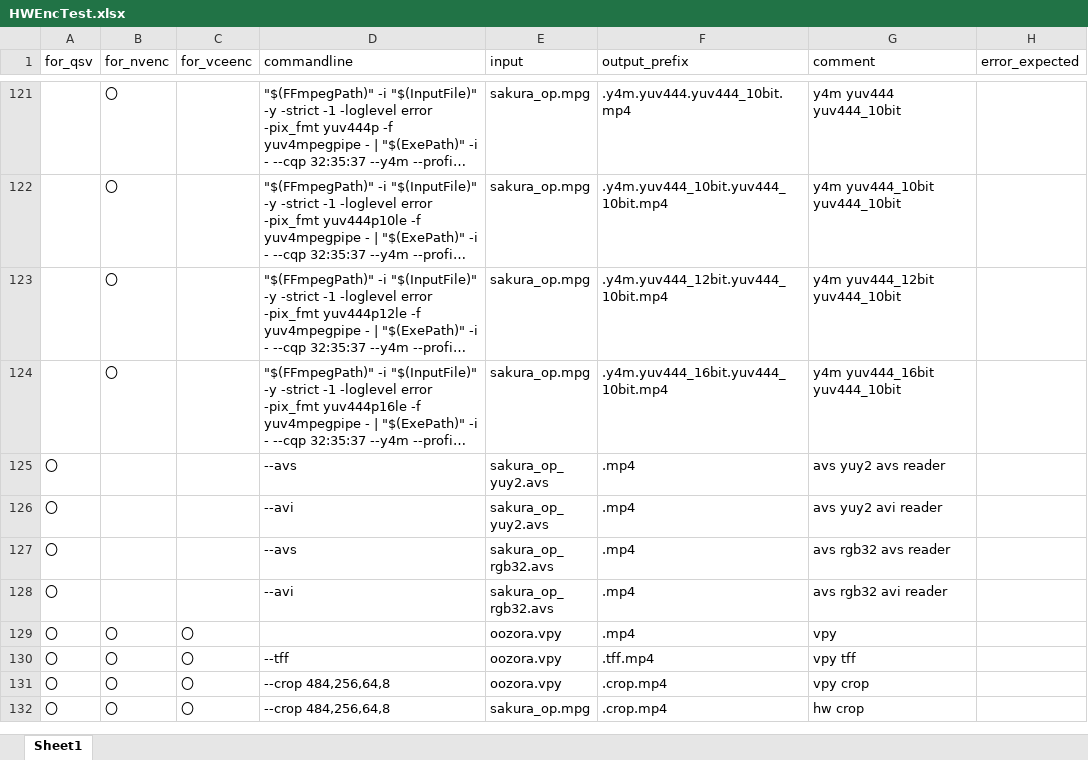
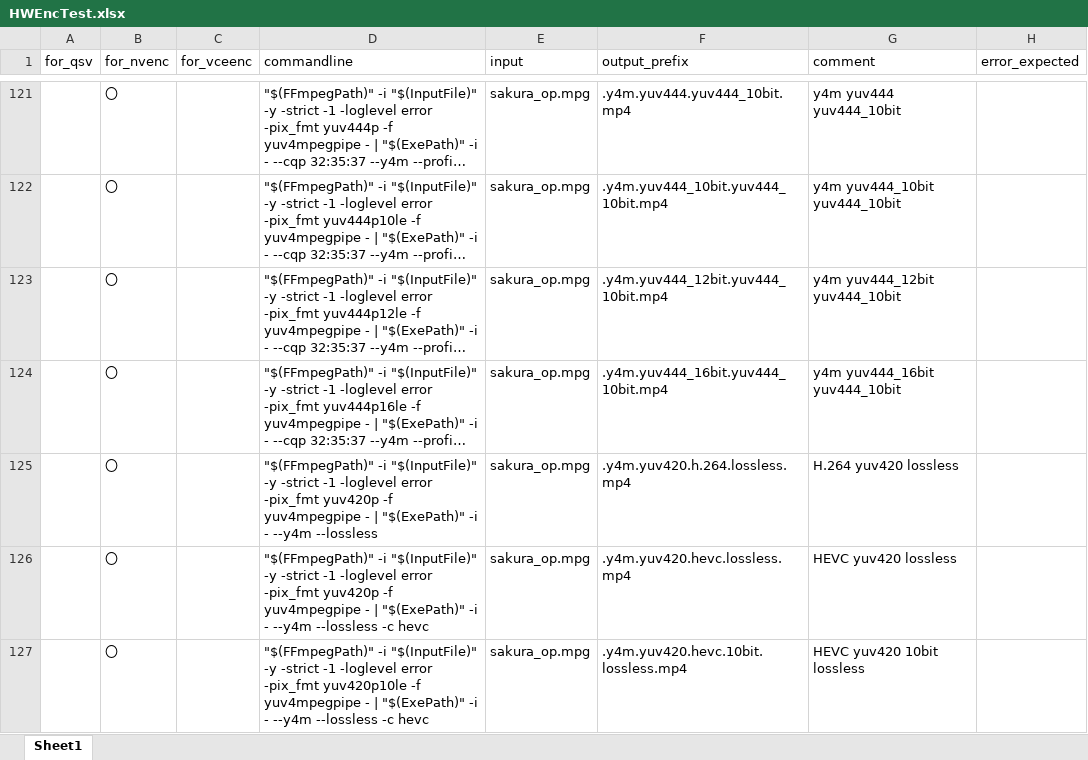
Before and after one commit to rigaya/HWEncTest, an Excel workbook: HWEncTest/HWEncTest.xlsx, sheet Sheet1, drawn as a sheet; only a part is shown, gaps mark what is left out; the shorter side is filled out with more unchanged rows; long unchanged cells end in …; values as stored, in another font and other column widths than the file's, no borders; the diff covers the shown part only; the diff names each change by its address in the sheet, - before the commit and + after, or states it on an @@ line.

Commit message:
VCE向けの例題の調整。

```diff
--- a/HWEncTest/HWEncTest.xlsx (sheet Sheet1)
+++ b/HWEncTest/HWEncTest.xlsx (sheet Sheet1)
+row 125:  | 〇 |  | "$(FFmpegPath)" -i "$(InputFile)" -y -strict -1 -loglevel error -pix_fmt yuv420p -f yuv4mpegpipe - | "$(ExePath)" -i - --y4m --lossless | sakura_op.mpg | .y4m.yuv420.h.264.lossless.mp4 | H.264 yuv420 lossless
+row 126:  | 〇 |  | "$(FFmpegPath)" -i "$(InputFile)" -y -strict -1 -loglevel error -pix_fmt yuv420p -f yuv4mpegpipe - | "$(ExePath)" -i - --y4m --lossless -c hevc | sakura_op.mpg | .y4m.yuv420.hevc.lossless.mp4 | HEVC yuv420 lossless
+row 127:  | 〇 |  | "$(FFmpegPath)" -i "$(InputFile)" -y -strict -1 -loglevel error -pix_fmt yuv420p10le -f yuv4mpegpipe - | "$(ExePath)" -i - --y4m --lossless -c hevc | sakura_op.mpg | .y4m.yuv420.hevc.10bit.lossless.mp4 | HEVC yuv420 10bit lossless
```
Also changed, not shown: 11 added rows, 2 removed rows and 23 edited cells elsewhere in this sheet.
